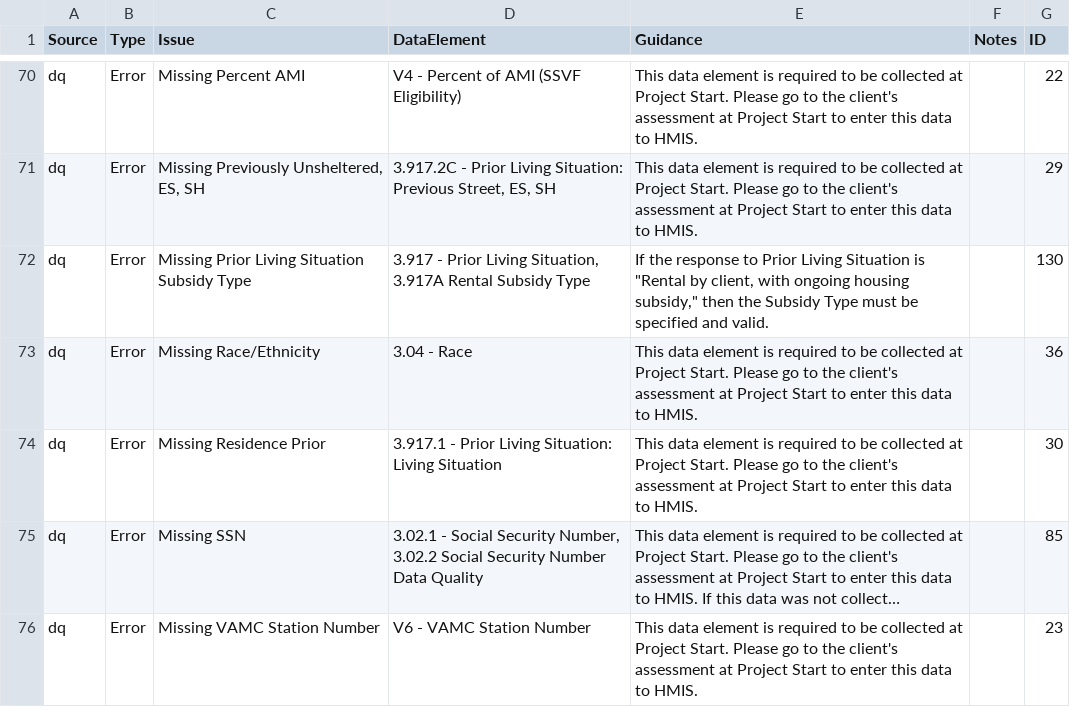
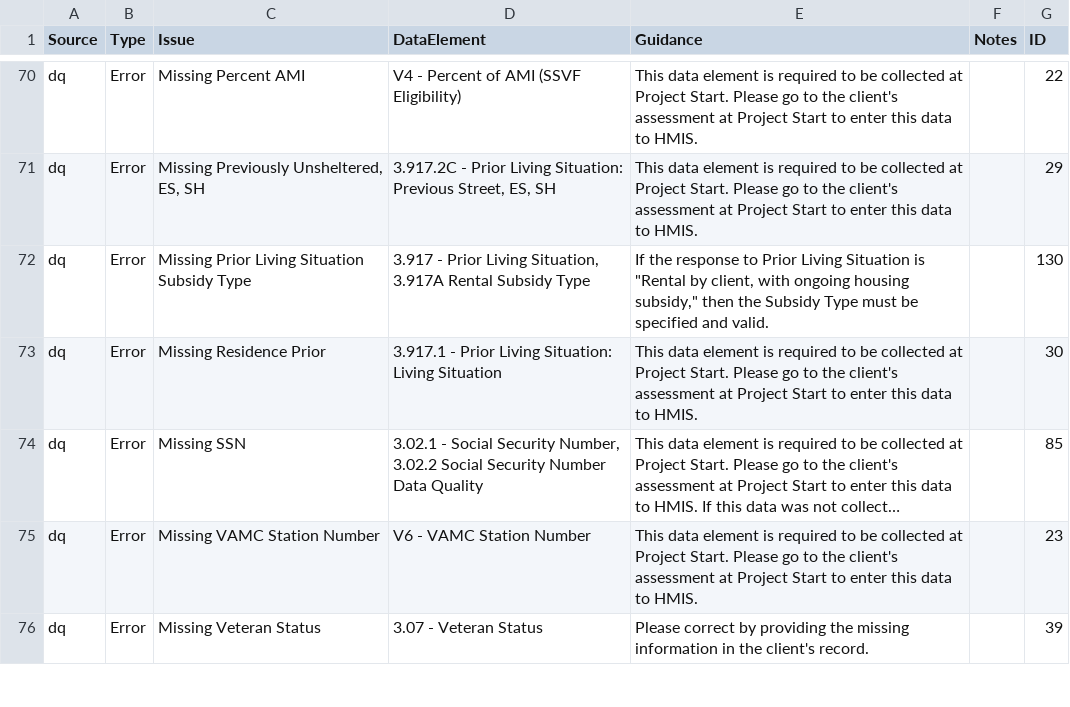
Before and after one commit to abtassociates/eva, a CSV file: public-resources/EvaChecks.csv, drawn as a sheet; only a part is shown, gaps mark what is left out; the shorter side is filled out with more unchanged rows; long unchanged cells end in …; the diff names each change by its address in the sheet, - before the commit and + after, or states it on an @@ line.

Commit message:
Missing race no longer considered an error

```diff
--- a/public-resources/EvaChecks.csv
+++ b/public-resources/EvaChecks.csv
-row 73: dq | Error | Missing Race/Ethnicity | 3.04 - Race | This data element is required to be collected at Project Start. Please go to the client's assessment at Project Start to enter this data to HMIS. |  | 36
```
Also changed, not shown: 1 other file.
